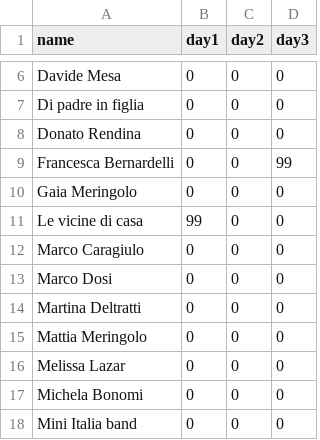
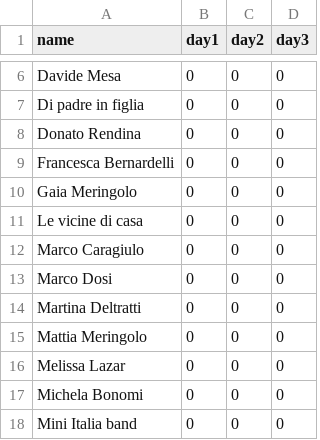
Before and after one commit to virtualmartire/fantaroncola, a CSV file: backend/data/points.csv, drawn as a sheet; only a part is shown, gaps mark what is left out.

Commit message:
punti a zero

```diff
--- a/backend/data/points.csv
+++ b/backend/data/points.csv
@@ -8,5 +8,5 @@ Di padre in figlia,0,0,0
 Donato Rendina,0,0,0
-Francesca Bernardelli,0,0,99
+Francesca Bernardelli,0,0,0
 Gaia Meringolo,0,0,0
-Le vicine di casa,99,0,0
+Le vicine di casa,0,0,0
 Marco Caragiulo,0,0,0
```
